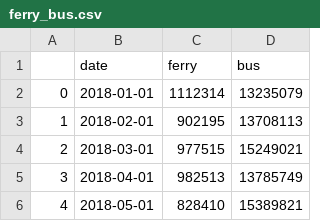
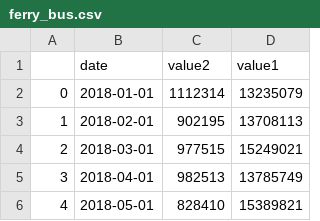
Before and after one commit to abuujo/dataFiles, a CSV file: Bus Analysis/ferry_bus.csv, drawn as a sheet; only a part is shown; removed rows and columns are numbered as before the commit, all else as after; the diff names each change by its address in the sheet, - before the commit and + after, or states it on an @@ line.

```diff
--- a/Bus Analysis/ferry_bus.csv
+++ b/Bus Analysis/ferry_bus.csv
-row 1:  | date | ferry | bus
+row 1:  | date | value2 | value1
```
Also changed, not shown: Bus Analysis/bus_train.csv, Bus Analysis/parking_data_joined.csv.
